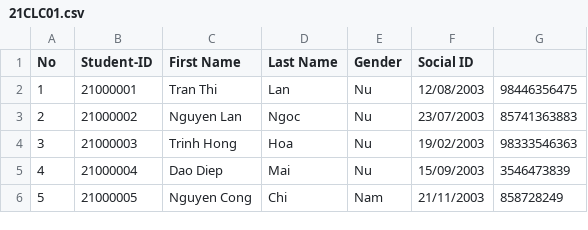
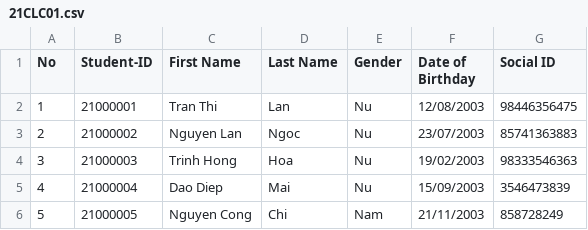
Before and after one commit to TQC0103/CourseManagingSystemGroup12, a CSV file: Database/Class/21CLC01/Students/21CLC01.csv, drawn as a sheet; the diff names each change by its address in the sheet, - before the commit and + after, or states it on an @@ line.

```diff
--- a/Database/Class/21CLC01/Students/21CLC01.csv
+++ b/Database/Class/21CLC01/Students/21CLC01.csv
-F1: Social ID
+F1: Date of Birthday
-G1: (empty)
+G1: Social ID
```
Also changed, not shown: Database/Class/20APCS02/Students/20APCS02.csv, Database/Class/21CLC02/Students/21CLC02.csv, 23 other files.
